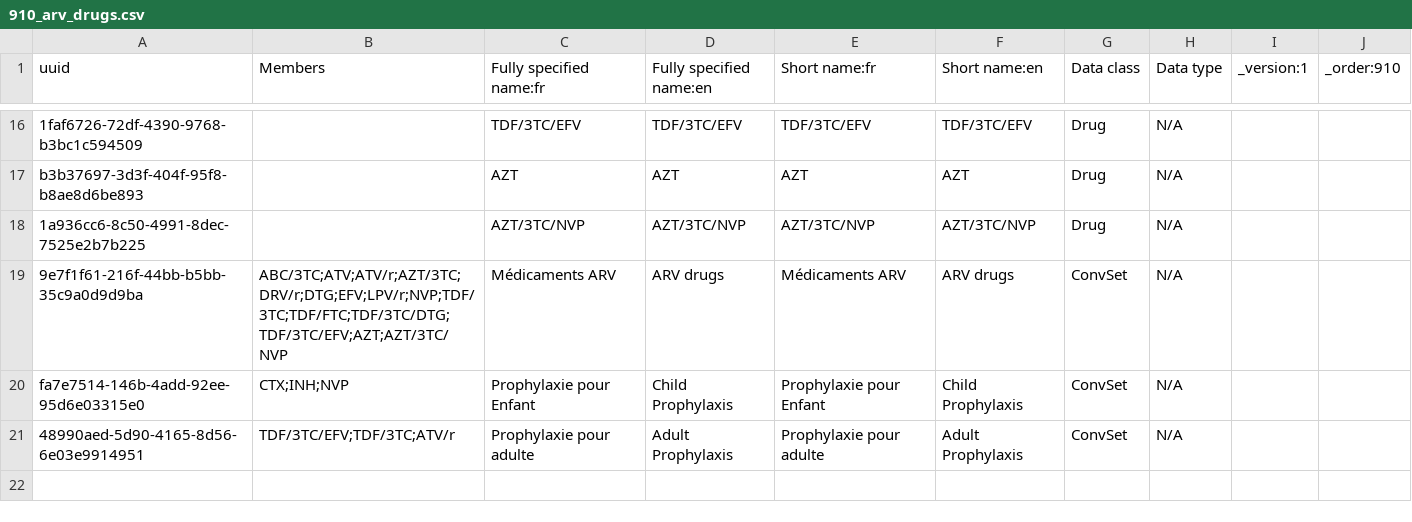
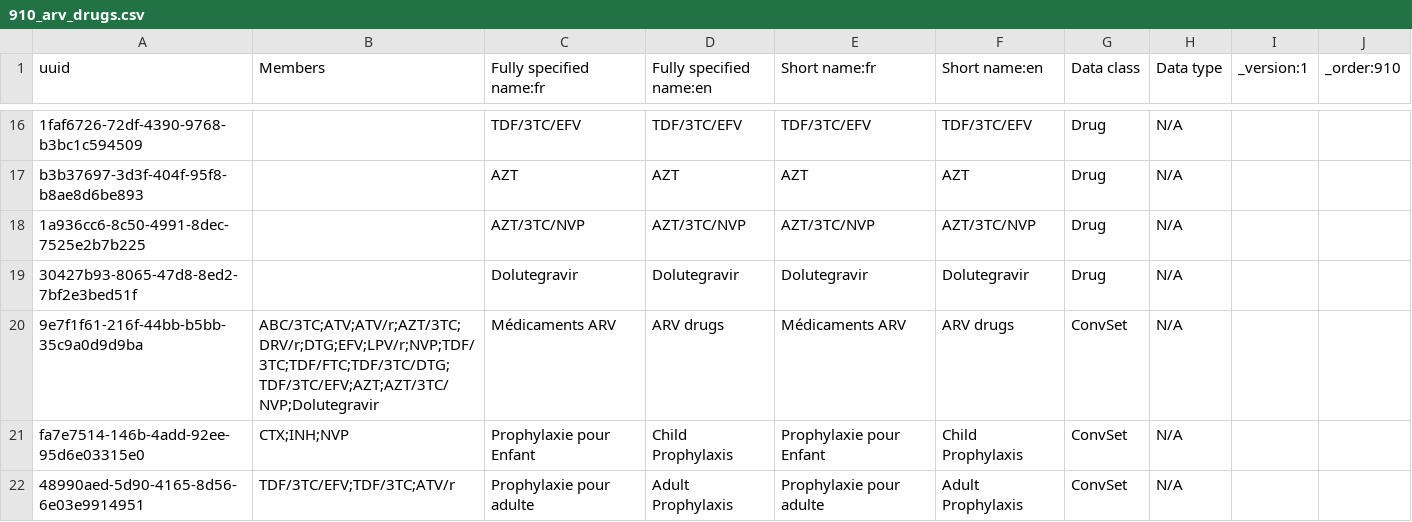
Before and after one commit to jembi/cameroon-bahmni-config, a CSV file: metadata/configuration/concepts/910_arv_drugs.csv, drawn as a sheet; only a part is shown, gaps mark what is left out.

Commit message:
COM-1162 Add new ARV Drug: Dolutegravir 10mg This commit adds the above new ARV drug

```diff
--- a/metadata/configuration/concepts/910_arv_drugs.csv
+++ b/metadata/configuration/concepts/910_arv_drugs.csv
@@ -18,3 +18,4 @@ b3b37697-3d3f-404f-95f8-b8ae8d6be893,,AZT,AZT,AZT,AZT,Drug,N/A,,
 1a936cc6-8c50-4991-8dec-7525e2b7b225,,AZT/3TC/NVP,AZT/3TC/NVP,AZT/3TC/NVP,AZT/3TC/NVP,Drug,N/A,,
-9e7f1f61-216f-44bb-b5bb-35c9a0d9d9ba,"ABC/3TC;ATV;ATV/r;AZT/3TC;DRV/r;DTG;EFV;LPV/r;NVP;TDF/3TC;TDF/FTC;TDF/3TC/DTG;TDF/3TC/EFV;AZT;AZT/3TC/NVP",Médicaments ARV,ARV drugs,Médicaments ARV,ARV drugs,ConvSet,N/A,,
+30427b93-8065-47d8-8ed2-7bf2e3bed51f,,Dolutegravir,Dolutegravir,Dolutegravir,Dolutegravir,Drug,N/A,,
+9e7f1f61-216f-44bb-b5bb-35c9a0d9d9ba,"ABC/3TC;ATV;ATV/r;AZT/3TC;DRV/r;DTG;EFV;LPV/r;NVP;TDF/3TC;TDF/FTC;TDF/3TC/DTG;TDF/3TC/EFV;AZT;AZT/3TC/NVP;Dolutegravir",Médicaments ARV,ARV drugs,Médicaments ARV,ARV drugs,ConvSet,N/A,,
 fa7e7514-146b-4add-92ee-95d6e03315e0,CTX;INH;NVP,Prophylaxie pour Enfant,Child Prophylaxis,Prophylaxie pour Enfant,Child Prophylaxis,ConvSet,N/A,,
```
Also changed, not shown: metadata/configuration/drugs/1000_arv_drugs.csv.
